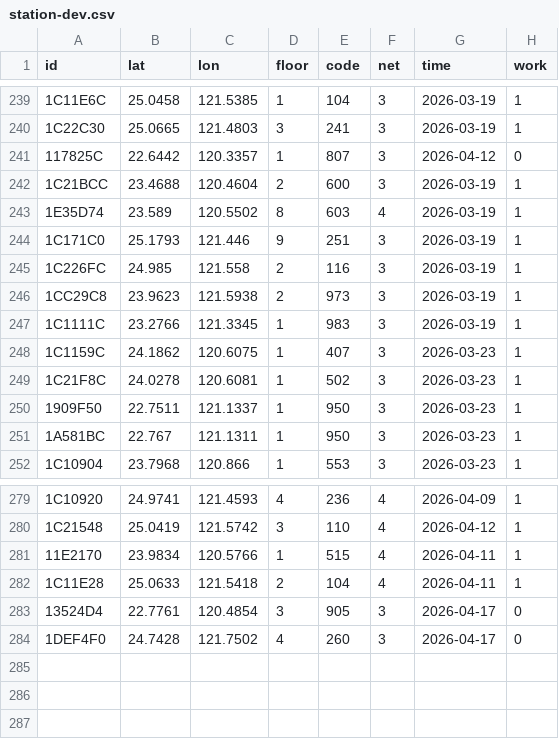
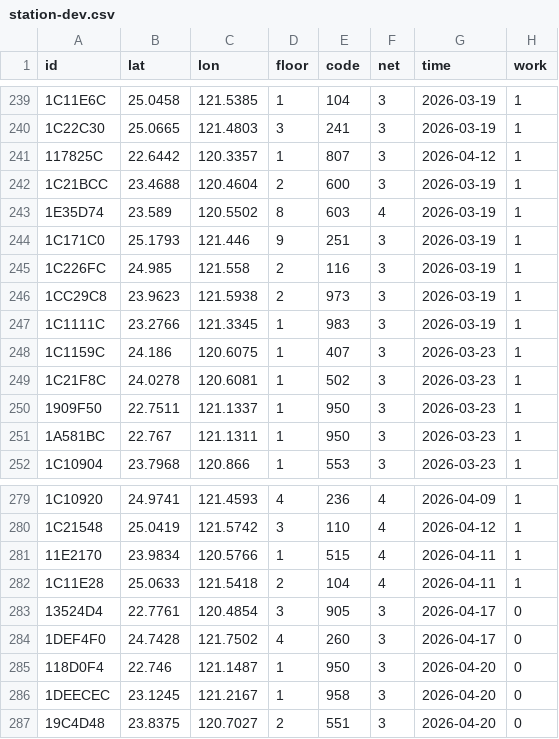
Before and after one commit to ExpTechTW/API, a CSV file: resource/station-dev.csv, drawn as a sheet; only a part is shown, gaps mark what is left out.

Commit message:
fix: station (#247)

```diff
--- a/resource/station-dev.csv
+++ b/resource/station-dev.csv
@@ -240,3 +240,3 @@ id,lat,lon,floor,code,net,time,work
 1C22C30,25.0665,121.4803,3,241,3,2026-03-19,1
-117825C,22.6442,120.3357,1,807,3,2026-04-12,0
+117825C,22.6442,120.3357,1,807,3,2026-04-12,1
 1C21BCC,23.4688,120.4604,2,600,3,2026-03-19,1
@@ -247,3 +247,3 @@ id,lat,lon,floor,code,net,time,work
 1C1111C,23.2766,121.3345,1,983,3,2026-03-19,1
-1C1159C,24.1862,120.6075,1,407,3,2026-03-23,1
+1C1159C,24.186,120.6075,1,407,3,2026-03-23,1
 1C21F8C,24.0278,120.6081,1,502,3,2026-03-23,1
@@ -284 +284,4 @@ id,lat,lon,floor,code,net,time,work
 1DEF4F0,24.7428,121.7502,4,260,3,2026-04-17,0
+118D0F4,22.746,121.1487,1,950,3,2026-04-20,0
+1DEECEC,23.1245,121.2167,1,958,3,2026-04-20,0
+19C4D48,23.8375,120.7027,2,551,3,2026-04-20,0
```
